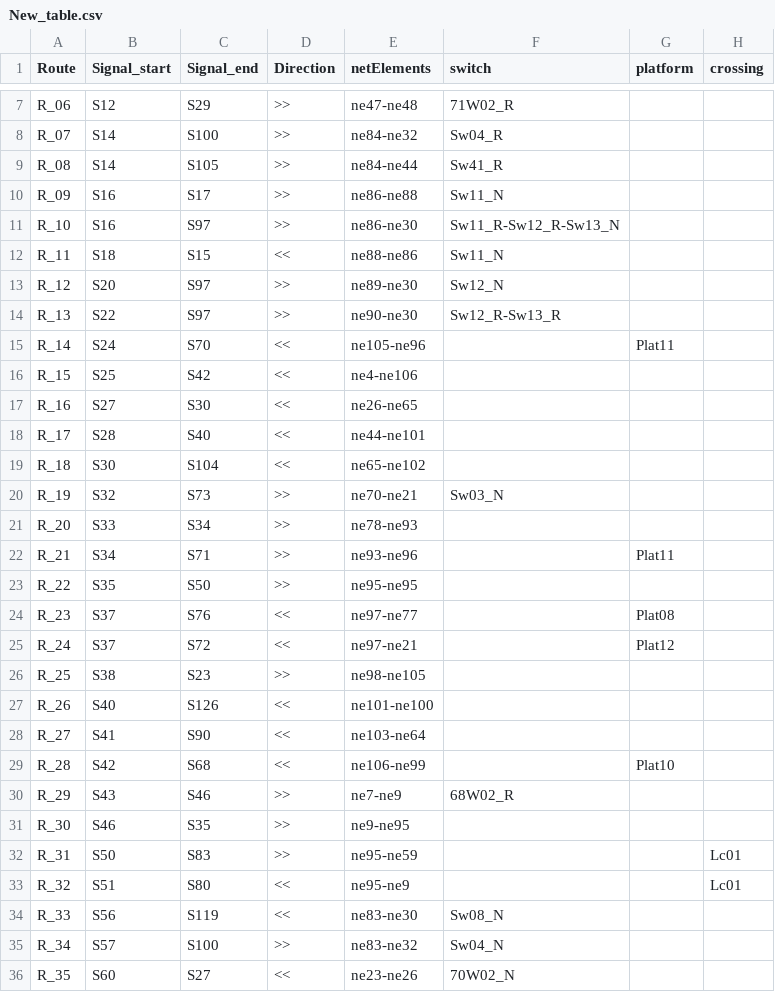
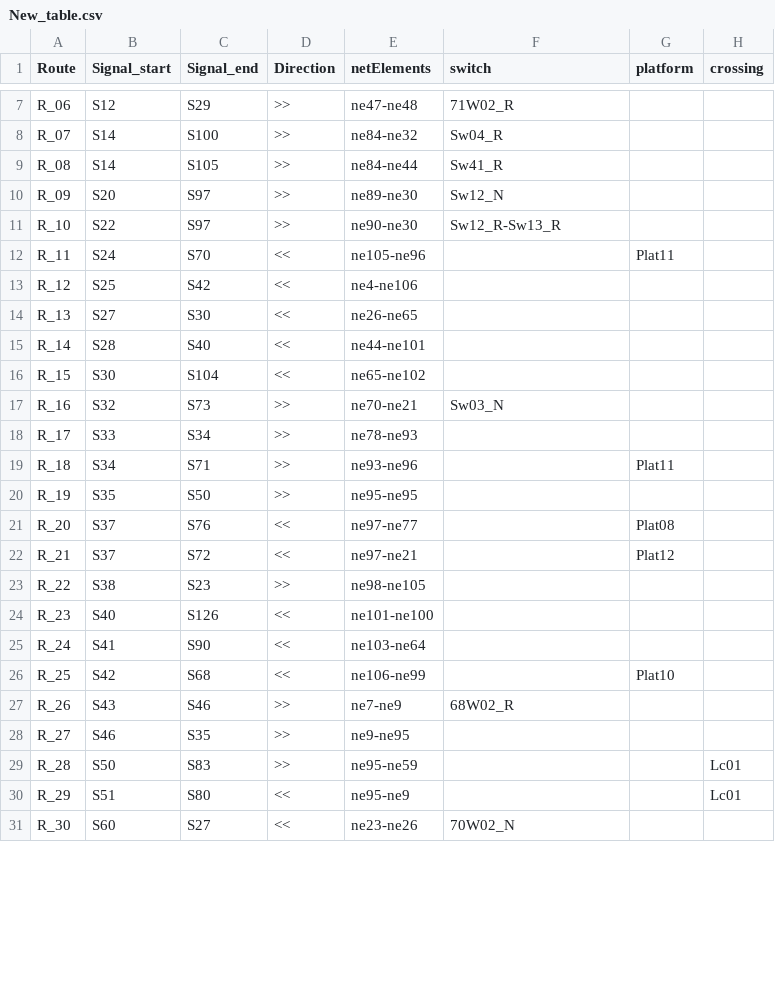
Before and after one commit to GICSAFePhD/RailML, a CSV file: Layouts/Example_3/New_table.csv, drawn as a sheet; only a part is shown, gaps mark what is left out; the diff covers the shown part only.

Commit message:
Examples updated

```diff
--- a/Layouts/Example_3/New_table.csv
+++ b/Layouts/Example_3/New_table.csv
@@ -9,28 +9,23 @@ R_07 , S14 , S100 , >> , ne84-ne32 , Sw04_R ,  ,
 R_08 , S14 , S105 , >> , ne84-ne44 , Sw41_R ,  ,
-R_09 , S16 , S17 , >> , ne86-ne88 , Sw11_N ,  ,
-R_10 , S16 , S97 , >> , ne86-ne30 , Sw11_R-Sw12_R-Sw13_N ,  ,
-R_11 , S18 , S15 , << , ne88-ne86 , Sw11_N ,  ,
-R_12 , S20 , S97 , >> , ne89-ne30 , Sw12_N ,  ,
-R_13 , S22 , S97 , >> , ne90-ne30 , Sw12_R-Sw13_R ,  ,
-R_14 , S24 , S70 , << , ne105-ne96 ,  , Plat11 ,
-R_15 , S25 , S42 , << , ne4-ne106 ,  ,  ,
-R_16 , S27 , S30 , << , ne26-ne65 ,  ,  ,
-R_17 , S28 , S40 , << , ne44-ne101 ,  ,  ,
-R_18 , S30 , S104 , << , ne65-ne102 ,  ,  ,
-R_19 , S32 , S73 , >> , ne70-ne21 , Sw03_N ,  ,
-R_20 , S33 , S34 , >> , ne78-ne93 ,  ,  ,
-R_21 , S34 , S71 , >> , ne93-ne96 ,  , Plat11 ,
-R_22 , S35 , S50 , >> , ne95-ne95 ,  ,  ,
-R_23 , S37 , S76 , << , ne97-ne77 ,  , Plat08 ,
-R_24 , S37 , S72 , << , ne97-ne21 ,  , Plat12 ,
-R_25 , S38 , S23 , >> , ne98-ne105 ,  ,  ,
-R_26 , S40 , S126 , << , ne101-ne100 ,  ,  ,
-R_27 , S41 , S90 , << , ne103-ne64 ,  ,  ,
-R_28 , S42 , S68 , << , ne106-ne99 ,  , Plat10 ,
-R_29 , S43 , S46 , >> , ne7-ne9 , 68W02_R ,  ,
-R_30 , S46 , S35 , >> , ne9-ne95 ,  ,  ,
-R_31 , S50 , S83 , >> , ne95-ne59 ,  ,  , Lc01
-R_32 , S51 , S80 , << , ne95-ne9 ,  ,  , Lc01
-R_33 , S56 , S119 , << , ne83-ne30 , Sw08_N ,  ,
-R_34 , S57 , S100 , >> , ne83-ne32 , Sw04_N ,  ,
-R_35 , S60 , S27 , << , ne23-ne26 , 70W02_N ,  ,
+R_09 , S20 , S97 , >> , ne89-ne30 , Sw12_N ,  ,
+R_10 , S22 , S97 , >> , ne90-ne30 , Sw12_R-Sw13_R ,  ,
+R_11 , S24 , S70 , << , ne105-ne96 ,  , Plat11 ,
+R_12 , S25 , S42 , << , ne4-ne106 ,  ,  ,
+R_13 , S27 , S30 , << , ne26-ne65 ,  ,  ,
+R_14 , S28 , S40 , << , ne44-ne101 ,  ,  ,
+R_15 , S30 , S104 , << , ne65-ne102 ,  ,  ,
+R_16 , S32 , S73 , >> , ne70-ne21 , Sw03_N ,  ,
+R_17 , S33 , S34 , >> , ne78-ne93 ,  ,  ,
+R_18 , S34 , S71 , >> , ne93-ne96 ,  , Plat11 ,
+R_19 , S35 , S50 , >> , ne95-ne95 ,  ,  ,
+R_20 , S37 , S76 , << , ne97-ne77 ,  , Plat08 ,
+R_21 , S37 , S72 , << , ne97-ne21 ,  , Plat12 ,
+R_22 , S38 , S23 , >> , ne98-ne105 ,  ,  ,
+R_23 , S40 , S126 , << , ne101-ne100 ,  ,  ,
+R_24 , S41 , S90 , << , ne103-ne64 ,  ,  ,
+R_25 , S42 , S68 , << , ne106-ne99 ,  , Plat10 ,
+R_26 , S43 , S46 , >> , ne7-ne9 , 68W02_R ,  ,
+R_27 , S46 , S35 , >> , ne9-ne95 ,  ,  ,
+R_28 , S50 , S83 , >> , ne95-ne59 ,  ,  , Lc01
+R_29 , S51 , S80 , << , ne95-ne9 ,  ,  , Lc01
+R_30 , S60 , S27 , << , ne23-ne26 , 70W02_N ,  ,
```
Also changed, not shown: 7 added rows, 2 removed rows and 73 edited cells elsewhere in this file, Layouts/Example_2/New_table.csv, Layouts/Example_4/New_table.csv, 3 other files.
